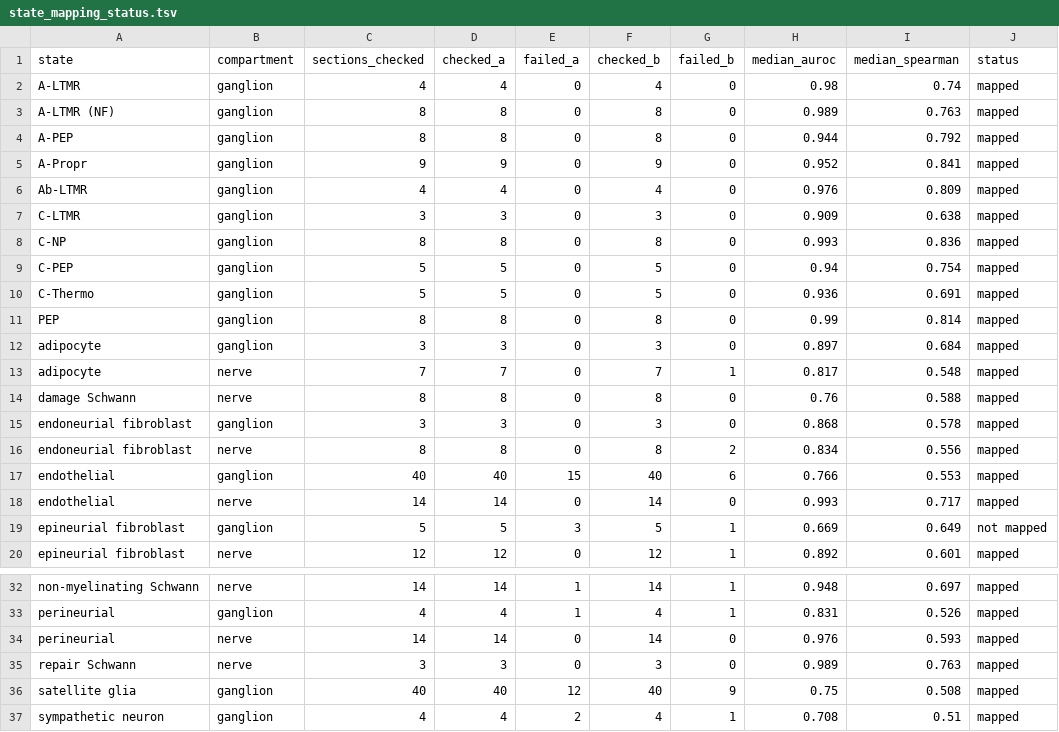
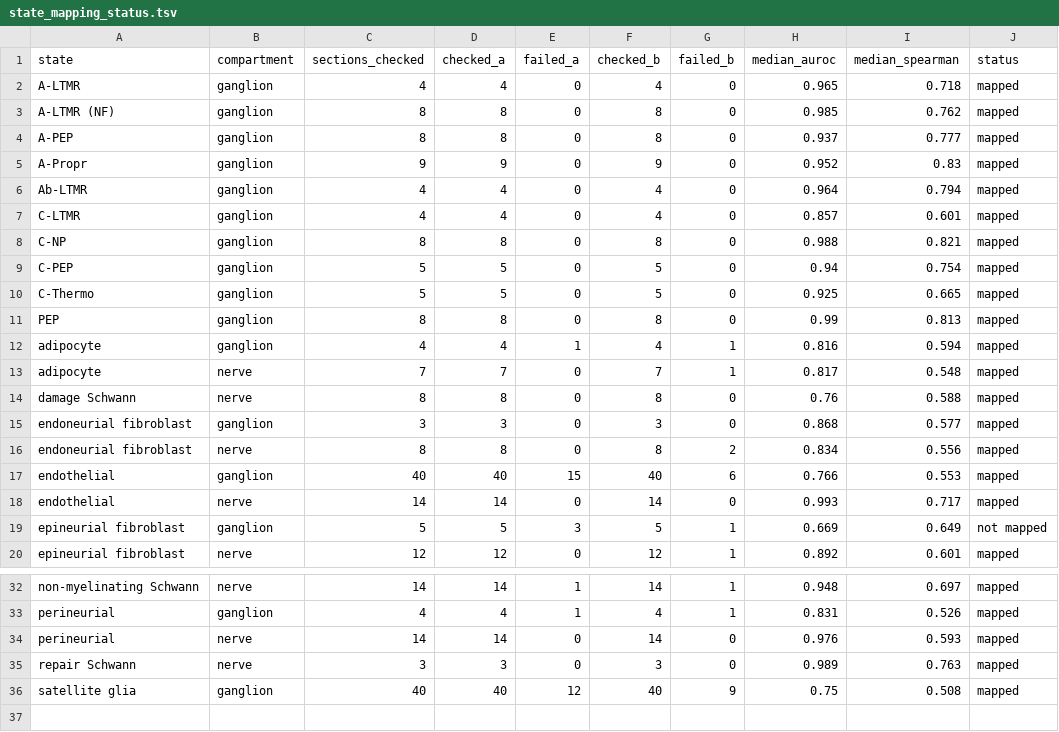
Before and after one commit to taowis/pnatlas, a TSV file: results/spatial/state_mapping_status.tsv, drawn as a sheet; only a part is shown, gaps mark what is left out; the diff covers the shown part only.

```diff
--- a/results/spatial/state_mapping_status.tsv
+++ b/results/spatial/state_mapping_status.tsv
@@ -1,16 +1,16 @@
 state	compartment	sections_checked	checked_a	failed_a	checked_b	failed_b	median_auroc	median_spearman	status
-A-LTMR	ganglion	4	4	0	4	0	0.98	0.74	mapped
-A-LTMR (NF)	ganglion	8	8	0	8	0	0.989	0.763	mapped
-A-PEP	ganglion	8	8	0	8	0	0.944	0.792	mapped
-A-Propr	ganglion	9	9	0	9	0	0.952	0.841	mapped
-Ab-LTMR	ganglion	4	4	0	4	0	0.976	0.809	mapped
-C-LTMR	ganglion	3	3	0	3	0	0.909	0.638	mapped
-C-NP	ganglion	8	8	0	8	0	0.993	0.836	mapped
+A-LTMR	ganglion	4	4	0	4	0	0.965	0.718	mapped
+A-LTMR (NF)	ganglion	8	8	0	8	0	0.985	0.762	mapped
+A-PEP	ganglion	8	8	0	8	0	0.937	0.777	mapped
+A-Propr	ganglion	9	9	0	9	0	0.952	0.83	mapped
+Ab-LTMR	ganglion	4	4	0	4	0	0.964	0.794	mapped
+C-LTMR	ganglion	4	4	0	4	0	0.857	0.601	mapped
+C-NP	ganglion	8	8	0	8	0	0.988	0.821	mapped
 C-PEP	ganglion	5	5	0	5	0	0.94	0.754	mapped
-C-Thermo	ganglion	5	5	0	5	0	0.936	0.691	mapped
-PEP	ganglion	8	8	0	8	0	0.99	0.814	mapped
-adipocyte	ganglion	3	3	0	3	0	0.897	0.684	mapped
+C-Thermo	ganglion	5	5	0	5	0	0.925	0.665	mapped
+PEP	ganglion	8	8	0	8	0	0.99	0.813	mapped
+adipocyte	ganglion	4	4	1	4	1	0.816	0.594	mapped
 adipocyte	nerve	7	7	0	7	1	0.817	0.548	mapped
 damage Schwann	nerve	8	8	0	8	0	0.76	0.588	mapped
-endoneurial fibroblast	ganglion	3	3	0	3	0	0.868	0.578	mapped
+endoneurial fibroblast	ganglion	3	3	0	3	0	0.868	0.577	mapped
 endoneurial fibroblast	nerve	8	8	0	8	2	0.834	0.556	mapped
@@ -36,2 +36 @@ repair Schwann	nerve	3	3	0	3	0	0.989	0.763	mapped
 satellite glia	ganglion	40	40	12	40	9	0.75	0.508	mapped
-sympathetic neuron	ganglion	4	4	2	4	1	0.708	0.51	mapped
```
Also changed, not shown: 6 edited cells elsewhere in this file, results/spatial/anatomy/anatomy_check.tsv, results/spatial/section_checks.tsv, 11 other files.
